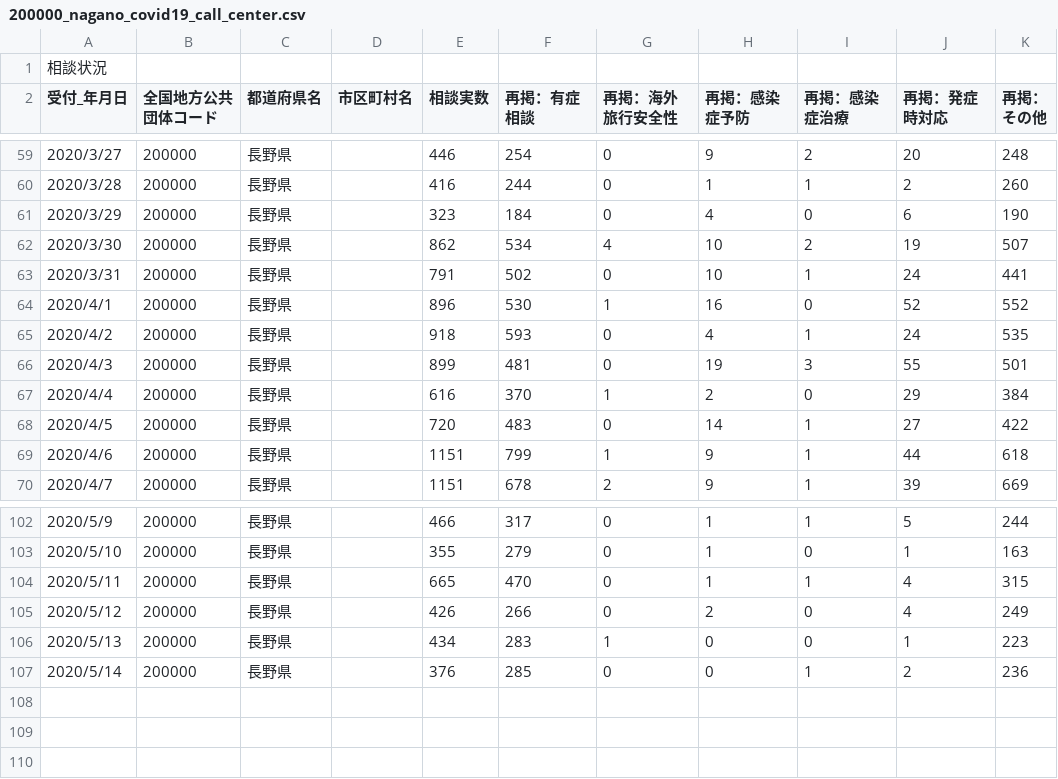
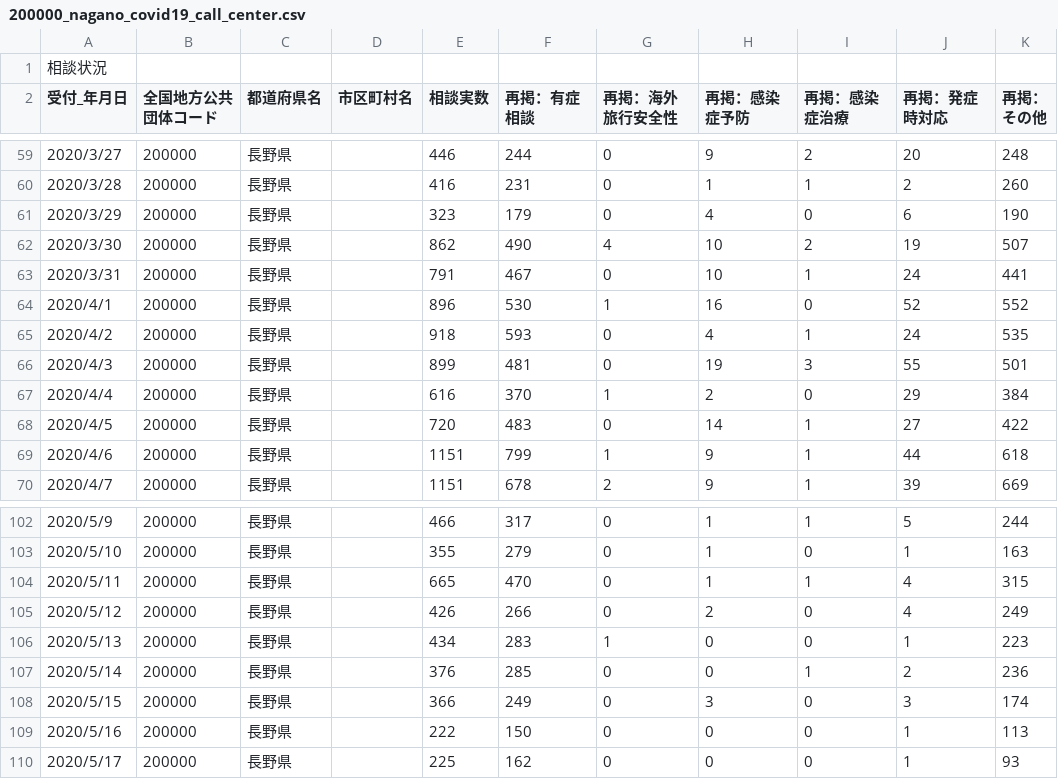
Before and after one commit to wataruoguchi/covid19_nagano_csv_to_json, a CSV file: src/.encoded/200000_nagano_covid19_call_center.csv, drawn as a sheet; only a part is shown, gaps mark what is left out; the diff covers the shown part only.

```diff
--- a/src/.encoded/200000_nagano_covid19_call_center.csv
+++ b/src/.encoded/200000_nagano_covid19_call_center.csv
@@ -60,6 +60,6 @@
-2020/3/27,200000,長野県,,446,254,0,9,2,20,248
-2020/3/28,200000,長野県,,416,244,0,1,1,2,260
-2020/3/29,200000,長野県,,323,184,0,4,0,6,190
-2020/3/30,200000,長野県,,862,534,4,10,2,19,507
-2020/3/31,200000,長野県,,791,502,0,10,1,24,441
+2020/3/27,200000,長野県,,446,244,0,9,2,20,248
+2020/3/28,200000,長野県,,416,231,0,1,1,2,260
+2020/3/29,200000,長野県,,323,179,0,4,0,6,190
+2020/3/30,200000,長野県,,862,490,4,10,2,19,507
+2020/3/31,200000,長野県,,791,467,0,10,1,24,441
 2020/4/1,200000,長野県,,896,530,1,16,0,52,552
@@ -108 +108,4 @@
 2020/5/14,200000,長野県,,376,285,0,0,1,2,236
+2020/5/15,200000,長野県,,366,249,0,3,0,3,174
+2020/5/16,200000,長野県,,222,150,0,0,0,1,113
+2020/5/17,200000,長野県,,225,162,0,0,0,1,93
```
Also changed, not shown: 29 edited cells elsewhere in this file, src/.encoded/200000_nagano_covid19_test_count.csv, src/.encoded/call_center.csv, 4 other files.
